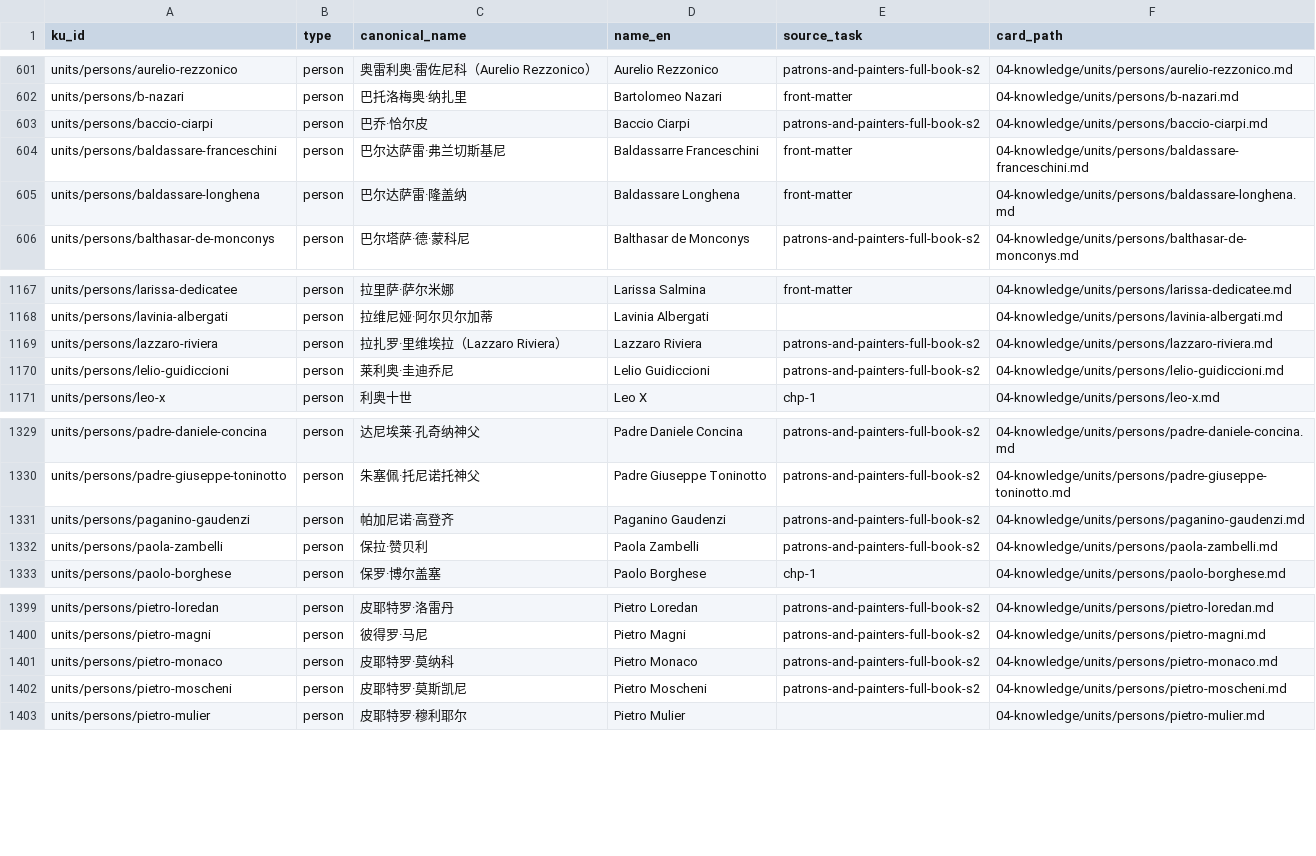
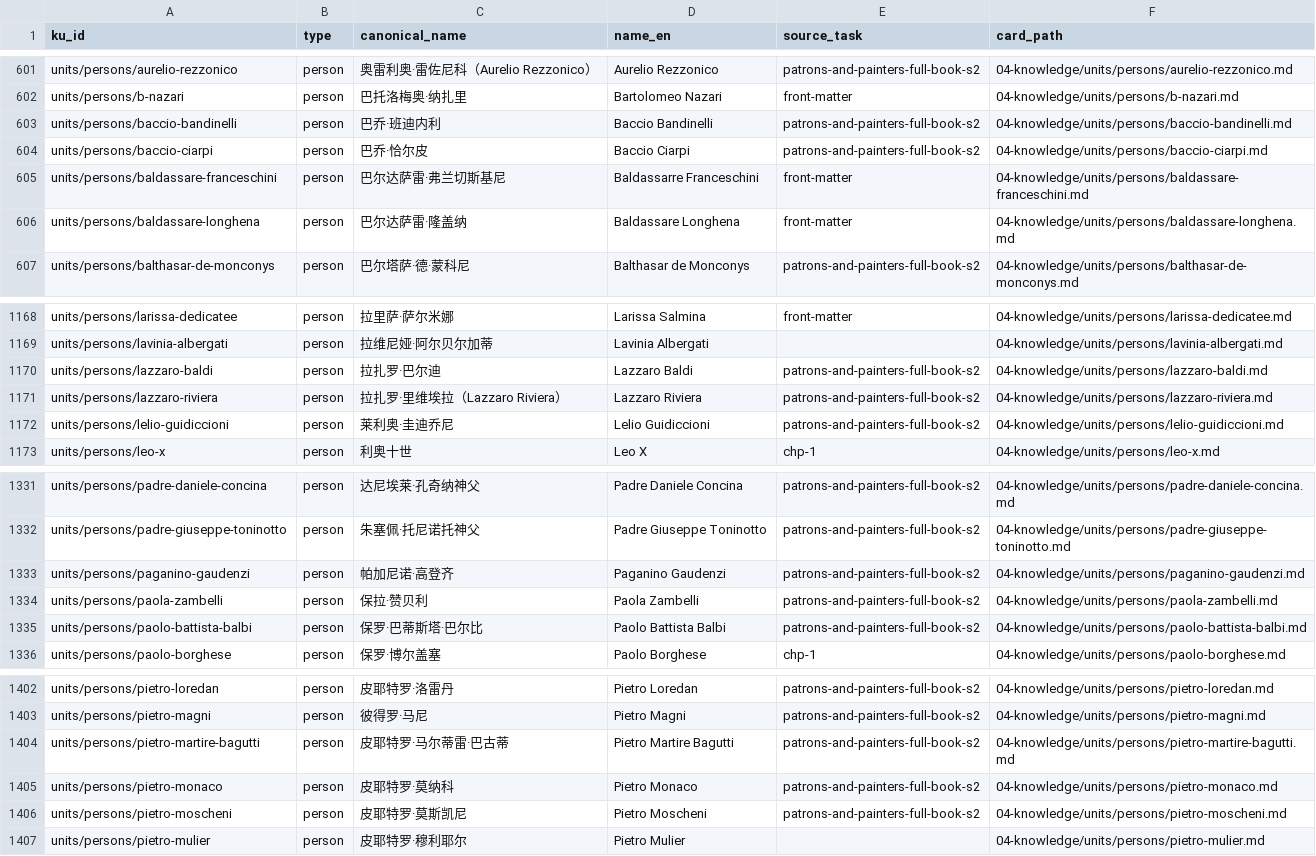
Before and after one commit to fengbaifan/PNP-Final-DATA, a CSV file: 04-knowledge/tables/ku-manifest.csv, drawn as a sheet; only a part is shown, gaps mark what is left out.

Commit message:
Register four B-index person endpoint groups

```diff
--- a/04-knowledge/tables/ku-manifest.csv
+++ b/04-knowledge/tables/ku-manifest.csv
@@ -602,2 +602,3 @@ units/persons/aurelio-rezzonico,person,奥雷利奥·雷佐尼科（Aurelio Rezz
 units/persons/b-nazari,person,巴托洛梅奥·纳扎里,Bartolomeo Nazari,front-matter,04-knowledge/units/persons/b-nazari.md
+units/persons/baccio-bandinelli,person,巴乔·班迪内利,Baccio Bandinelli,patrons-and-painters-full-book-s2,04-knowledge/units/persons/baccio-bandinelli.md
 units/persons/baccio-ciarpi,person,巴乔·恰尔皮,Baccio Ciarpi,patrons-and-painters-full-book-s2,04-knowledge/units/persons/baccio-ciarpi.md
@@ -1168,2 +1169,3 @@ units/persons/larissa-dedicatee,person,拉里萨·萨尔米娜,Larissa Salmina,f
 units/persons/lavinia-albergati,person,拉维尼娅·阿尔贝尔加蒂,Lavinia Albergati,,04-knowledge/units/persons/lavinia-albergati.md
+units/persons/lazzaro-baldi,person,拉扎罗·巴尔迪,Lazzaro Baldi,patrons-and-painters-full-book-s2,04-knowledge/units/persons/lazzaro-baldi.md
 units/persons/lazzaro-riviera,person,拉扎罗·里维埃拉（Lazzaro Riviera）,Lazzaro Riviera,patrons-and-painters-full-book-s2,04-knowledge/units/persons/lazzaro-riviera.md
@@ -1332,2 +1334,3 @@ units/persons/paganino-gaudenzi,person,帕加尼诺·高登齐,Paganino Gaudenzi
 units/persons/paola-zambelli,person,保拉·赞贝利,Paola Zambelli,patrons-and-painters-full-book-s2,04-knowledge/units/persons/paola-zambelli.md
+units/persons/paolo-battista-balbi,person,保罗·巴蒂斯塔·巴尔比,Paolo Battista Balbi,patrons-and-painters-full-book-s2,04-knowledge/units/persons/paolo-battista-balbi.md
 units/persons/paolo-borghese,person,保罗·博尔盖塞,Paolo Borghese,chp-1,04-knowledge/units/persons/paolo-borghese.md
@@ -1400,2 +1403,3 @@ units/persons/pietro-loredan,person,皮耶特罗·洛雷丹,Pietro Loredan,patro
 units/persons/pietro-magni,person,彼得罗·马尼,Pietro Magni,patrons-and-painters-full-book-s2,04-knowledge/units/persons/pietro-magni.md
+units/persons/pietro-martire-bagutti,person,皮耶特罗·马尔蒂雷·巴古蒂,Pietro Martire Bagutti,patrons-and-painters-full-book-s2,04-knowledge/units/persons/pietro-martire-bagutti.md
 units/persons/pietro-monaco,person,皮耶特罗·莫纳科,Pietro Monaco,patrons-and-painters-full-book-s2,04-knowledge/units/persons/pietro-monaco.md
```
Also changed, not shown: 11 other files.
